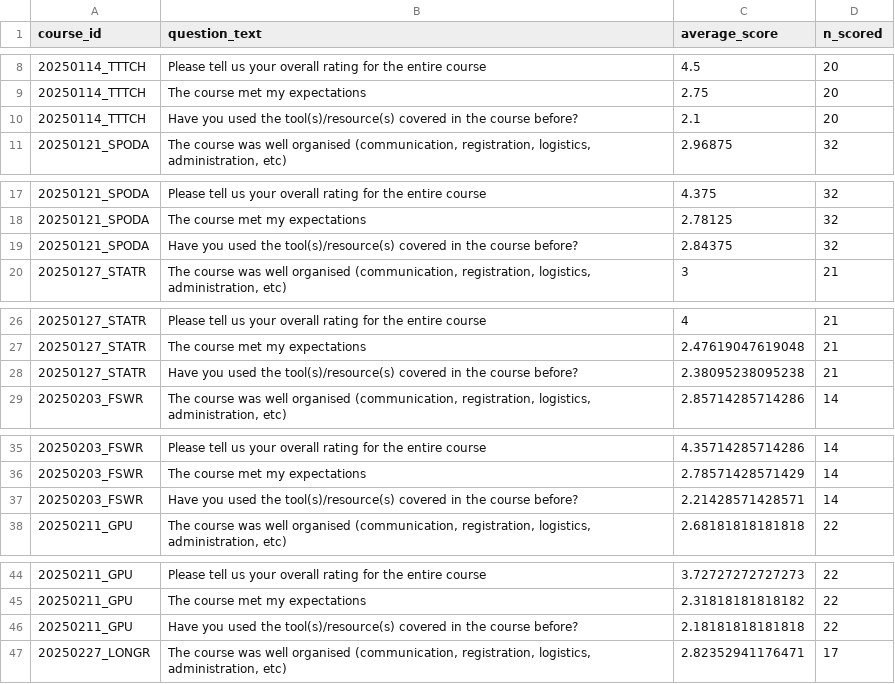
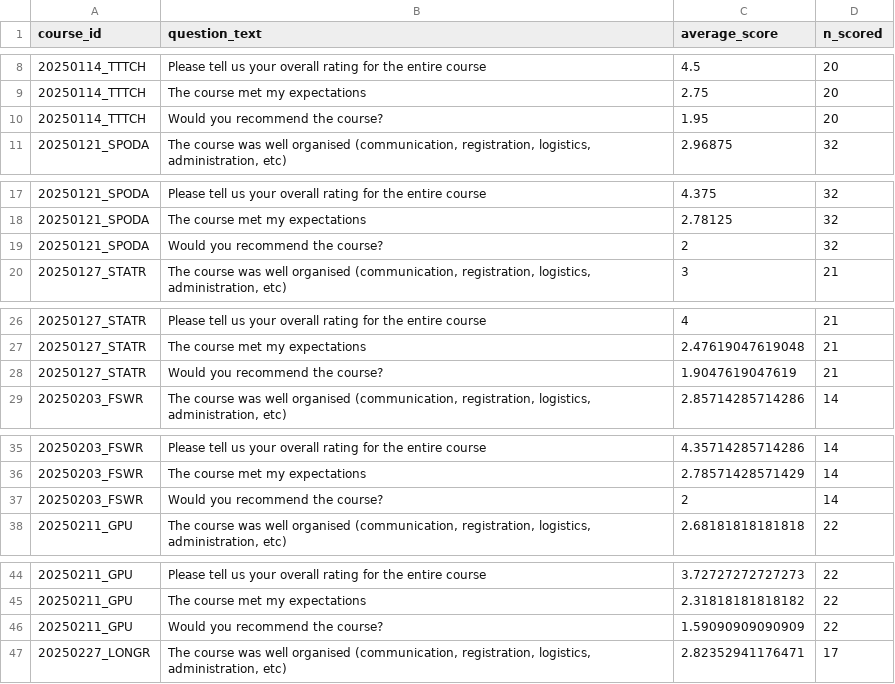
Before and after one commit to GeertvanGeest/feedback_report_shiny_training, a CSV file: combined_feedback/reference_scores_2025.csv, drawn as a sheet; only a part is shown, gaps mark what is left out; the diff covers the shown part only.

```diff
--- a/combined_feedback/reference_scores_2025.csv
+++ b/combined_feedback/reference_scores_2025.csv
@@ -9,3 +9,3 @@
 "20250114_TTTCH","The course met my expectations",2.75,20
-"20250114_TTTCH","Have you used the tool(s)/resource(s) covered in the course before?",2.1,20
+"20250114_TTTCH","Would you recommend the course?",1.95,20
 "20250121_SPODA","The course was well organised (communication, registration, logistics, administration, etc)",2.96875,32
@@ -18,3 +18,3 @@
 "20250121_SPODA","The course met my expectations",2.78125,32
-"20250121_SPODA","Have you used the tool(s)/resource(s) covered in the course before?",2.84375,32
+"20250121_SPODA","Would you recommend the course?",2,32
 "20250127_STATR","The course was well organised (communication, registration, logistics, administration, etc)",3,21
@@ -27,3 +27,3 @@
 "20250127_STATR","The course met my expectations",2.47619047619048,21
-"20250127_STATR","Have you used the tool(s)/resource(s) covered in the course before?",2.38095238095238,21
+"20250127_STATR","Would you recommend the course?",1.9047619047619,21
 "20250203_FSWR","The course was well organised (communication, registration, logistics, administration, etc)",2.85714285714286,14
@@ -36,3 +36,3 @@
 "20250203_FSWR","The course met my expectations",2.78571428571429,14
-"20250203_FSWR","Have you used the tool(s)/resource(s) covered in the course before?",2.21428571428571,14
+"20250203_FSWR","Would you recommend the course?",2,14
 "20250211_GPU","The course was well organised (communication, registration, logistics, administration, etc)",2.68181818181818,22
@@ -45,3 +45,3 @@
 "20250211_GPU","The course met my expectations",2.31818181818182,22
-"20250211_GPU","Have you used the tool(s)/resource(s) covered in the course before?",2.18181818181818,22
+"20250211_GPU","Would you recommend the course?",1.59090909090909,22
 "20250227_LONGR","The course was well organised (communication, registration, logistics, administration, etc)",2.82352941176471,17
```
Also changed, not shown: 100 edited cells elsewhere in this file, 6 other files.
